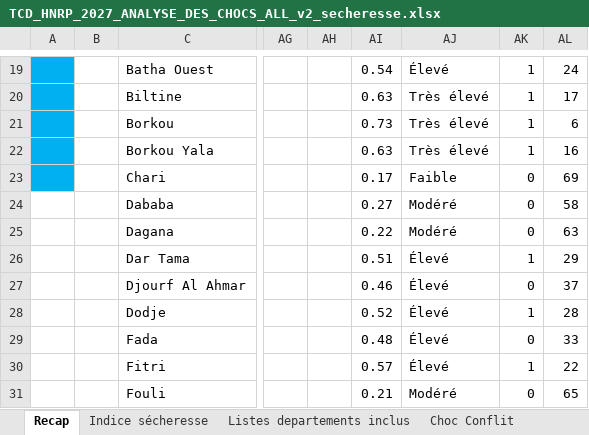
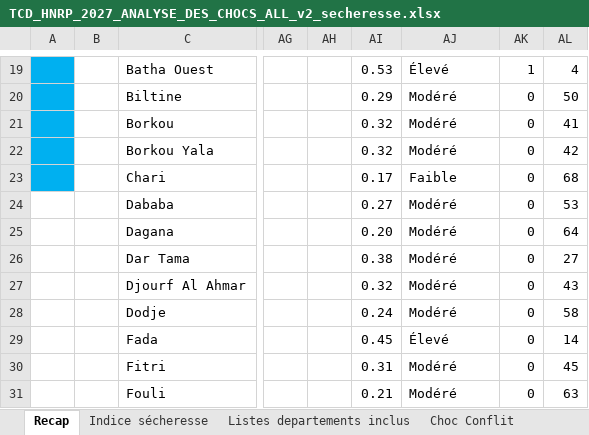
Before and after one commit to OCHA-DAP/ds-aa-tcd-drought, an Excel workbook: docs/hnrp_2027_secheresse/TCD_HNRP_2027_ANALYSE_DES_CHOCS_ALL_v2_secheresse.xlsx, sheet Recap, drawn as a sheet; only a part is shown, gaps mark what is left out; values as stored, in another font and other column widths than the file's, no borders; charts and pictures and conditional formats and table styles not drawn; the diff covers the shown part only; the diff names each change by its address in the sheet, - before the commit and + after, or states it on an @@ line.

```diff
--- a/docs/hnrp_2027_secheresse/TCD_HNRP_2027_ANALYSE_DES_CHOCS_ALL_v2_secheresse.xlsx (sheet Recap)
+++ b/docs/hnrp_2027_secheresse/TCD_HNRP_2027_ANALYSE_DES_CHOCS_ALL_v2_secheresse.xlsx (sheet Recap)
-AI19: 0.54
+AI19: 0.53
-AL19: 24
+AL19: 4
-AI20: 0.63
+AI20: 0.29
-AJ20:AJ22: Très élevé
+AJ20:AJ22: Modéré
-AK20:AK22: 1
+AK20:AK22: 0
-AL20: 17
+AL20: 50
-AI21: 0.73
+AI21: 0.32
-AL21: 6
+AL21: 41
-AI22: 0.63
+AI22: 0.32
-AL22: 16
+AL22: 42
-AL23: 69
+AL23: 68
-AL24: 58
+AL24: 53
-AI25: 0.22
+AI25: 0.20
-AL25: 63
+AL25: 64
-AI26: 0.51
+AI26: 0.38
-AJ26:AJ28: Élevé
+AJ26:AJ28: Modéré
-AK26: 1
+AK26: 0
-AL26: 29
+AL26: 27
-AI27: 0.46
+AI27: 0.32
-AL27: 37
+AL27: 43
-AI28: 0.52
+AI28: 0.24
-AK28: 1
+AK28: 0
-AL28: 28
+AL28: 58
-AI29: 0.48
+AI29: 0.45
-AL29: 33
+AL29: 14
-AI30: 0.57
+AI30: 0.31
-AJ30: Élevé
+AJ30: Modéré
-AK30: 1
+AK30: 0
-AL30: 22
+AL30: 45
-AL31: 65
+AL31: 63
```
Also changed, not shown: 136 edited cells elsewhere in this sheet, sheet Indice sécheresse, formulas that keep their value, 6 other files.
